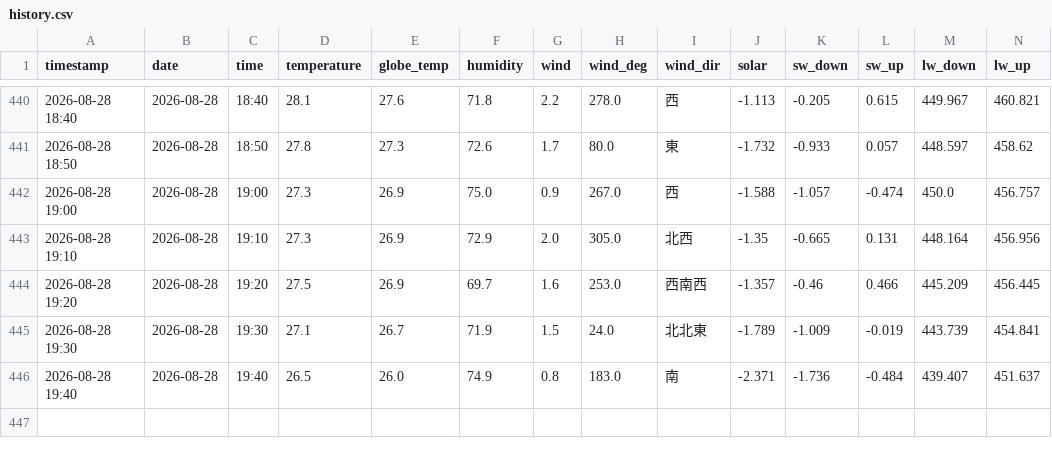
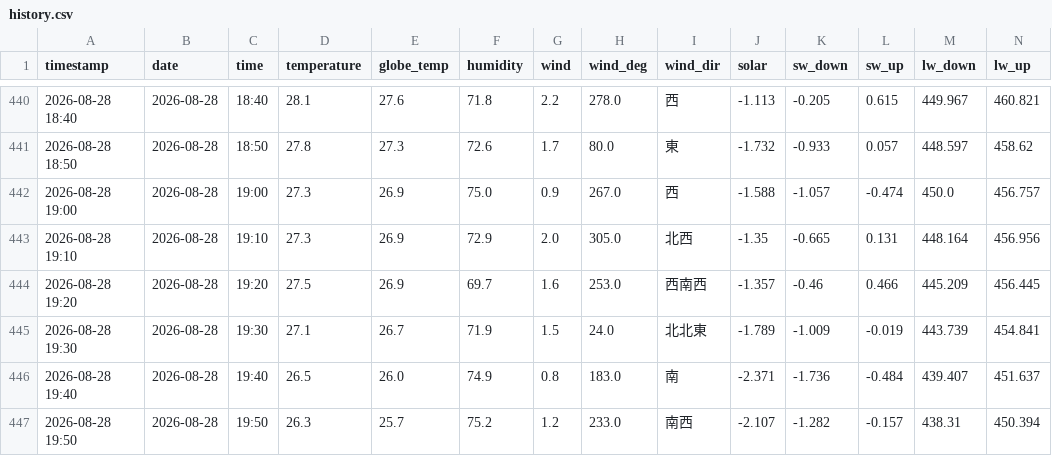
Before and after one commit to kaz0228/TokoCam_WeatherStation, a CSV file: history.csv, drawn as a sheet; only a part is shown, gaps mark what is left out; rows hold the shown columns only; the diff names each change by its address in the sheet, - before the commit and + after, or states it on an @@ line.

```diff
--- a/history.csv
+++ b/history.csv
+row 447: 2026-08-28 19:50 | 2026-08-28 | 19:50 | 26.3 | 25.7 | 75.2 | 1.2 | 233.0 | 南西 | -2.107 | -1.282 | -0.157 | 438.31 | 450.394
```
Also changed, not shown: 1 other file.
